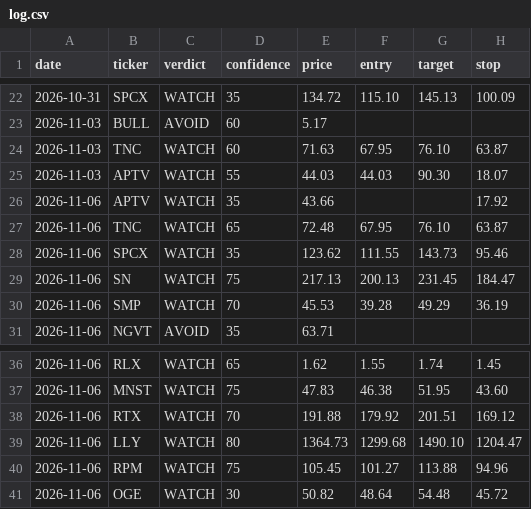
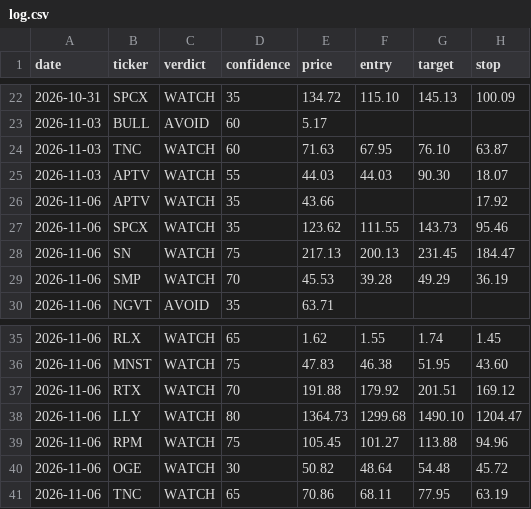
Before and after one commit to qanicuq/ticker-forensics-data, a CSV file: calls/log.csv, drawn as a sheet; only a part is shown, gaps mark what is left out; removed rows and columns are numbered as before the commit, all else as after; the diff names each change by its address in the sheet, - before the commit and + after, or states it on an @@ line.

Commit message:
calls: log TNC [skip ci]

```diff
--- a/calls/log.csv
+++ b/calls/log.csv
-row 27: 2026-11-06 | TNC | WATCH | 65 | 72.48 | 67.95 | 76.10 | 63.87
+row 41: 2026-11-06 | TNC | WATCH | 65 | 70.86 | 68.11 | 77.95 | 63.19
```
